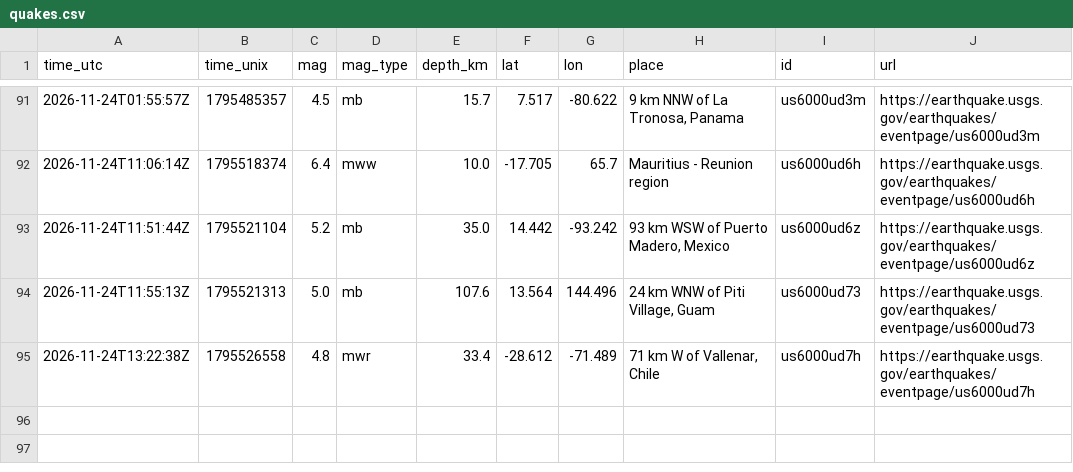
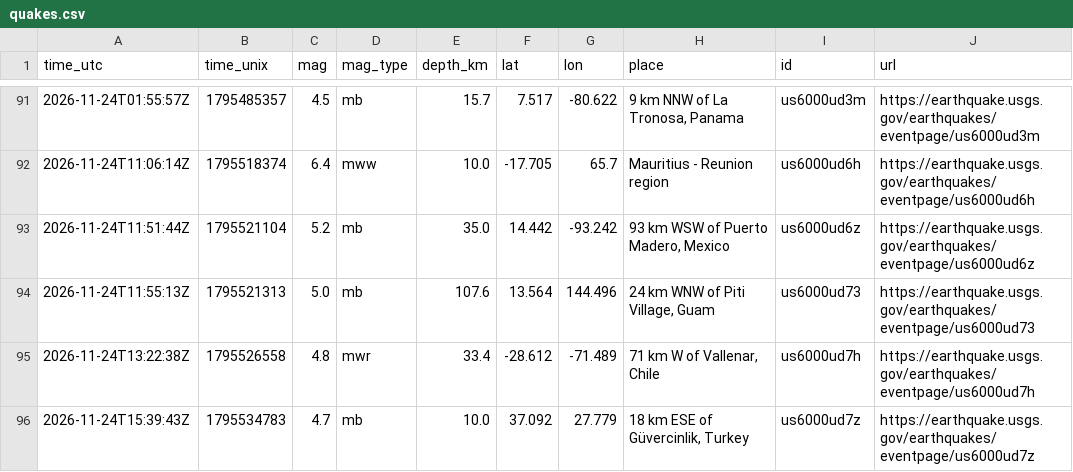
Before and after one commit to Geebs369/realaether, a CSV file: logger/data/quakes.csv, drawn as a sheet; only a part is shown, gaps mark what is left out.

```diff
--- a/logger/data/quakes.csv
+++ b/logger/data/quakes.csv
@@ -95 +95,2 @@ time_utc,time_unix,mag,mag_type,depth_km,lat,lon,place,id,url
 2026-11-24T13:22:38Z,1795526558,4.8,mwr,33.4,-28.612,-71.489,"71 km W of Vallenar, Chile",us6000ud7h,https://earthquake.usgs.gov/earthquakes/eventpage/us6000ud7h
+2026-11-24T15:39:43Z,1795534783,4.7,mb,10.0,37.092,27.779,"18 km ESE of Güvercinlik, Turkey",us6000ud7z,https://earthquake.usgs.gov/earthquakes/eventpage/us6000ud7z
```
Also changed, not shown: logger/data/lulls.csv, logger/data/wind_hourly.csv, 31 other files.
